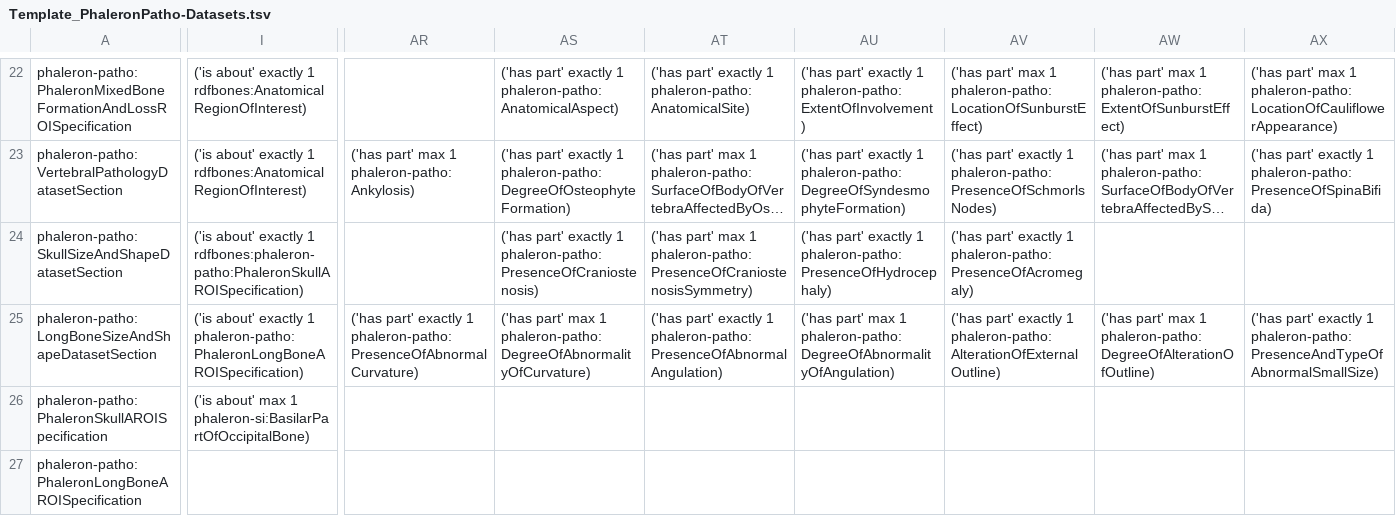
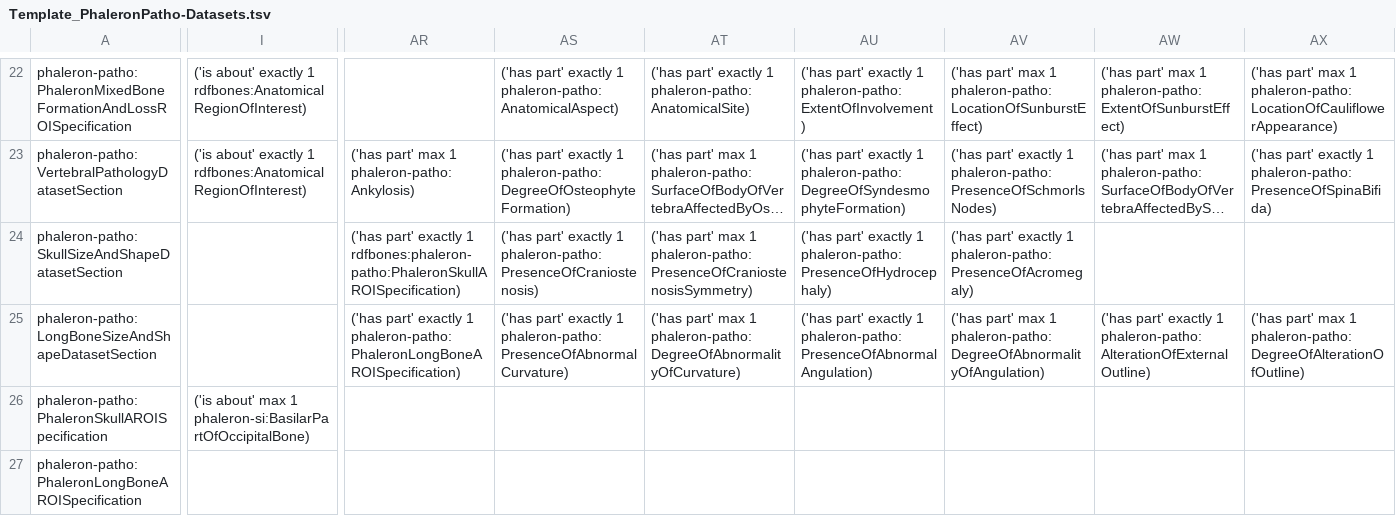
Before and after one commit to RDFBones/Phaleron-Pathologies, a TSV file: Template_PhaleronPatho-Datasets.tsv, drawn as a sheet; only a part is shown, gaps mark what is left out; long unchanged cells end in …; the diff covers the shown part only; the diff names each change by its address in the sheet, - before the commit and + after, or states it on an @@ line.

Commit message:
Changed property linking Size & Shape sections to anatomical regions of interest specifications from 'is about' to 'has part'. Fixes https://github.com/RDFBones/RDFBones-O/issues/178.

```diff
--- a/Template_PhaleronPatho-Datasets.tsv
+++ b/Template_PhaleronPatho-Datasets.tsv
-I24: ('is about' exactly 1 rdfbones:phaleron-patho:PhaleronSkullAROISpecification)
+I24: (empty)
-AR24: (empty)
+AR24: ('has part' exactly 1 rdfbones:phaleron-patho:PhaleronSkullAROISpecification)
-I25: ('is about' exactly 1 phaleron-patho:PhaleronLongBoneAROISpecification)
+I25: (empty)
-AR25: …exactly 1 phaleron-patho:PresenceOfAbnormalCurvature)
+AR25: …exactly 1 phaleron-patho:PhaleronLongBoneAROISpecification)
-AS25: ('has part' max 1 phaleron-patho:DegreeOfAbnormalityOfCurvature)
+AS25: ('has part' exactly 1 phaleron-patho:PresenceOfAbnormalCurvature)
-AT25: ('has part' exactly 1 phaleron-patho:PresenceOfAbnormalAngulation)
+AT25: ('has part' max 1 phaleron-patho:DegreeOfAbnormalityOfCurvature)
-AU25: ('has part' max 1 phaleron-patho:DegreeOfAbnormalityOfAngulation)
+AU25: ('has part' exactly 1 phaleron-patho:PresenceOfAbnormalAngulation)
-AV25: ('has part' exactly 1 phaleron-patho:AlterationOfExternalOutline)
+AV25: ('has part' max 1 phaleron-patho:DegreeOfAbnormalityOfAngulation)
-AW25: ('has part' max 1 phaleron-patho:DegreeOfAlterationOfOutline)
+AW25: ('has part' exactly 1 phaleron-patho:AlterationOfExternalOutline)
-AX25: ('has part' exactly 1 phaleron-patho:PresenceAndTypeOfAbnormalSmallSize)
+AX25: ('has part' max 1 phaleron-patho:DegreeOfAlterationOfOutline)
```
Also changed, not shown: 2 edited cells elsewhere in this file.
